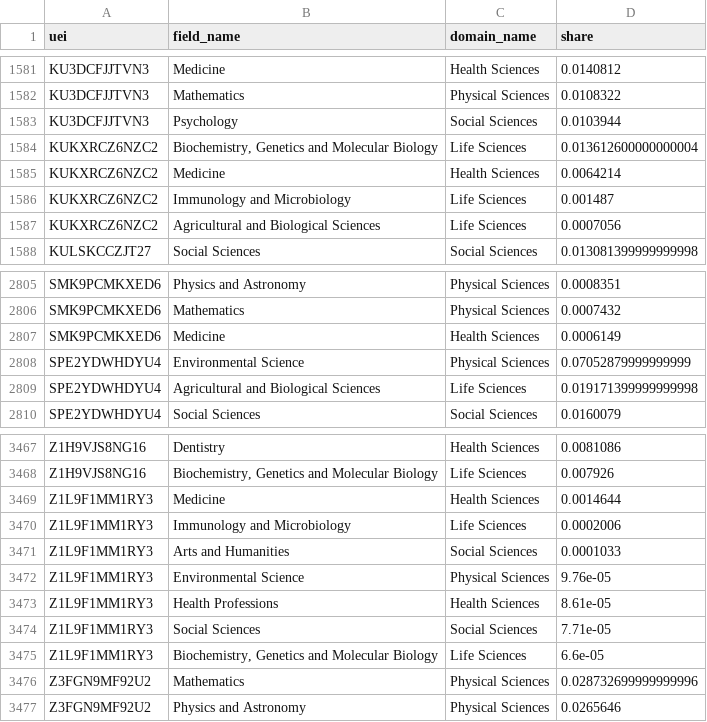
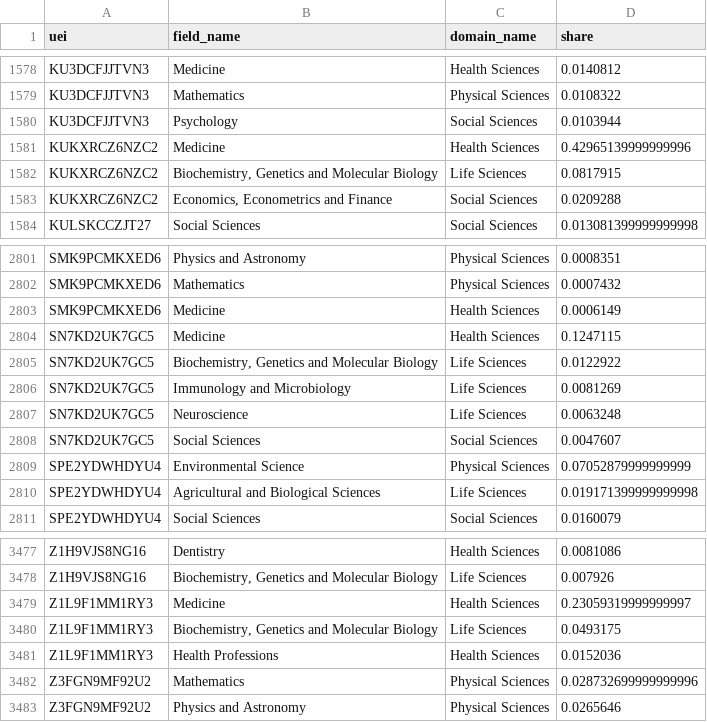
Before and after one commit to Davidrxyang/mapademia, a CSV file: frontend/data/institution_field_mix.csv, drawn as a sheet; only a part is shown, gaps mark what is left out; the diff covers the shown part only.

```diff
--- a/frontend/data/institution_field_mix.csv
+++ b/frontend/data/institution_field_mix.csv
@@ -1583,6 +1580,5 @@ KU3DCFJJTVN3,Mathematics,Physical Sciences,0.0108322
 KU3DCFJJTVN3,Psychology,Social Sciences,0.0103944
-KUKXRCZ6NZC2,"Biochemistry, Genetics and Molecular Biology",Life Sciences,0.013612600000000004
-KUKXRCZ6NZC2,Medicine,Health Sciences,0.0064214
-KUKXRCZ6NZC2,Immunology and Microbiology,Life Sciences,0.001487
-KUKXRCZ6NZC2,Agricultural and Biological Sciences,Life Sciences,0.0007056
+KUKXRCZ6NZC2,Medicine,Health Sciences,0.42965139999999996
+KUKXRCZ6NZC2,"Biochemistry, Genetics and Molecular Biology",Life Sciences,0.0817915
+KUKXRCZ6NZC2,"Economics, Econometrics and Finance",Social Sciences,0.0209288
 KULSKCCZJT27,Social Sciences,Social Sciences,0.013081399999999998
@@ -2807,2 +2803,7 @@ SMK9PCMKXED6,Mathematics,Physical Sciences,0.0007432
 SMK9PCMKXED6,Medicine,Health Sciences,0.0006149
+SN7KD2UK7GC5,Medicine,Health Sciences,0.1247115
+SN7KD2UK7GC5,"Biochemistry, Genetics and Molecular Biology",Life Sciences,0.0122922
+SN7KD2UK7GC5,Immunology and Microbiology,Life Sciences,0.0081269
+SN7KD2UK7GC5,Neuroscience,Life Sciences,0.0063248
+SN7KD2UK7GC5,Social Sciences,Social Sciences,0.0047607
 SPE2YDWHDYU4,Environmental Science,Physical Sciences,0.07052879999999999
@@ -3468,9 +3478,5 @@ Z1H9VJS8NG16,Dentistry,Health Sciences,0.0081086
 Z1H9VJS8NG16,"Biochemistry, Genetics and Molecular Biology",Life Sciences,0.007926
-Z1L9F1MM1RY3,Medicine,Health Sciences,0.0014644
-Z1L9F1MM1RY3,Immunology and Microbiology,Life Sciences,0.0002006
-Z1L9F1MM1RY3,Arts and Humanities,Social Sciences,0.0001033
-Z1L9F1MM1RY3,Environmental Science,Physical Sciences,9.76e-05
-Z1L9F1MM1RY3,Health Professions,Health Sciences,8.61e-05
-Z1L9F1MM1RY3,Social Sciences,Social Sciences,7.71e-05
-Z1L9F1MM1RY3,"Biochemistry, Genetics and Molecular Biology",Life Sciences,6.6e-05
+Z1L9F1MM1RY3,Medicine,Health Sciences,0.23059319999999997
+Z1L9F1MM1RY3,"Biochemistry, Genetics and Molecular Biology",Life Sciences,0.0493175
+Z1L9F1MM1RY3,Health Professions,Health Sciences,0.0152036
 Z3FGN9MF92U2,Mathematics,Physical Sciences,0.028732699999999996
```
Also changed, not shown: 9 added rows, 3 removed rows and 12 edited cells elsewhere in this file, data-pipeline/institution_crosswalk.csv, frontend/data/funding_allocated_by_field_year_agency.csv, 2 other files.
